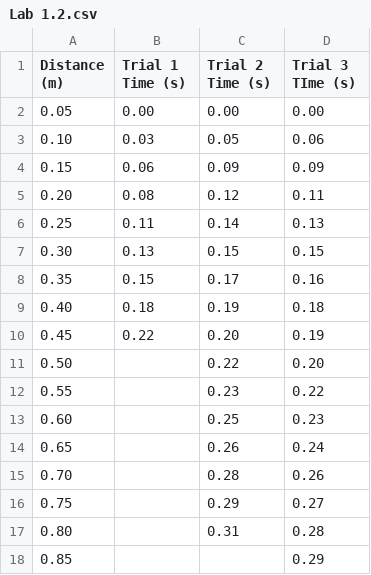
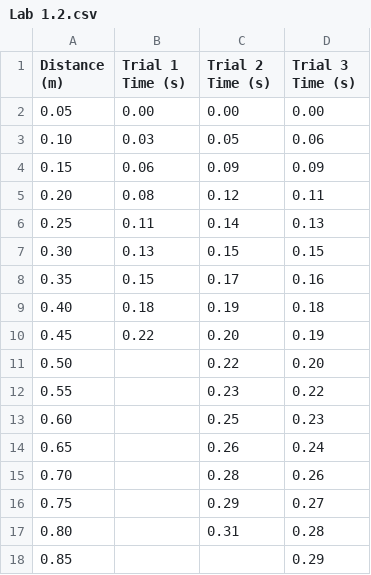
Before and after one commit to Tsundoiii/physics-c-lab-reports, a CSV file: Unit 1/Lab 1.2/Lab 1.2.csv, drawn as a sheet.

```diff
--- a/Unit 1/Lab 1.2/Lab 1.2.csv
+++ b/Unit 1/Lab 1.2/Lab 1.2.csv
@@ -1,2 +1,2 @@
-Distance (m),Trial 1 Time (s),Trial 2 Time (s),Trial 3 TIme (s)
+Distance (m),Trial 1 Time (s),Trial 2 Time (s),Trial 3 Time (s)
 0.05,0.00,0.00,0.00
```
Also changed, not shown: 2 other files.
